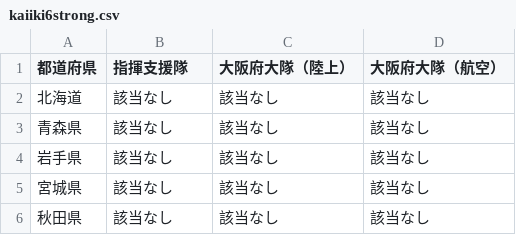
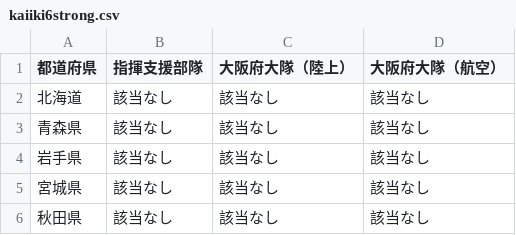
Before and after one commit to tadakazu1972/FireEmergency, a CSV file: app/src/main/assets/kaiiki6strong.csv, drawn as a sheet; only a part is shown.

```diff
--- a/app/src/main/assets/kaiiki6strong.csv
+++ b/app/src/main/assets/kaiiki6strong.csv
@@ -1,2 +1,2 @@
-都道府県,指揮支援隊,大阪府大隊（陸上）,大阪府大隊（航空）
+都道府県,指揮支援部隊,大阪府大隊（陸上）,大阪府大隊（航空）
 北海道,該当なし,該当なし,該当なし
```
Also changed, not shown: app/src/main/assets/kaiiki7.csv, app/src/main/assets/kaiiki7_multi.csv, 3 other files.
